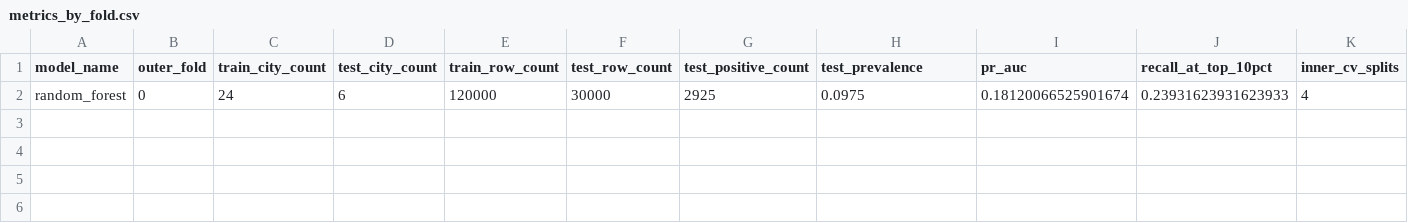
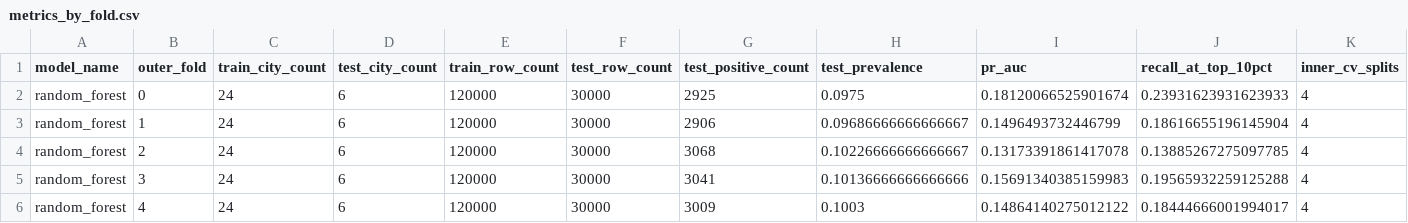
Before and after one commit to goldember12-alt/urban-heat-mapping-dataset, a CSV file: outputs/modeling/random_forest/metrics_by_fold.csv, drawn as a sheet; only a part is shown; rows hold the shown columns only; the diff names each change by its address in the sheet, - before the commit and + after, or states it on an @@ line.

```diff
--- a/outputs/modeling/random_forest/metrics_by_fold.csv
+++ b/outputs/modeling/random_forest/metrics_by_fold.csv
+row 3: random_forest | 1 | 24 | 6 | 120000 | 30000 | 2906 | 0.09686666666666667 | 0.1496493732446799 | 0.18616655196145904 | 4
+row 4: random_forest | 2 | 24 | 6 | 120000 | 30000 | 3068 | 0.10226666666666667 | 0.13173391861417078 | 0.13885267275097785 | 4
+row 5: random_forest | 3 | 24 | 6 | 120000 | 30000 | 3041 | 0.10136666666666666 | 0.15691340385159983 | 0.19565932259125288 | 4
+row 6: random_forest | 4 | 24 | 6 | 120000 | 30000 | 3009 | 0.1003 | 0.14864140275012122 | 0.18444666001994017 | 4
```
Also changed, not shown: outputs/modeling/random_forest/best_params_by_fold.csv, outputs/modeling/random_forest/calibration_curve.csv, 48 other files.
